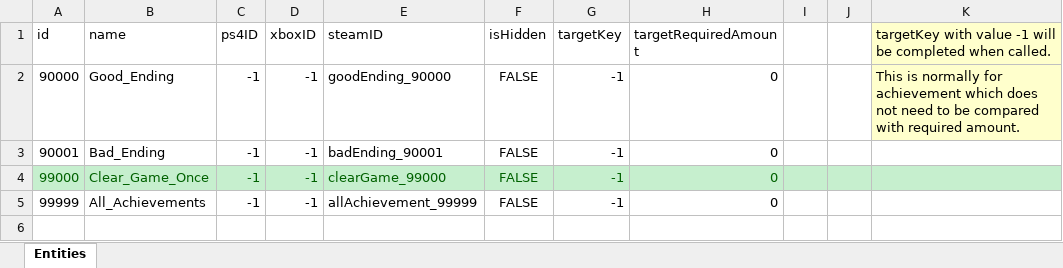
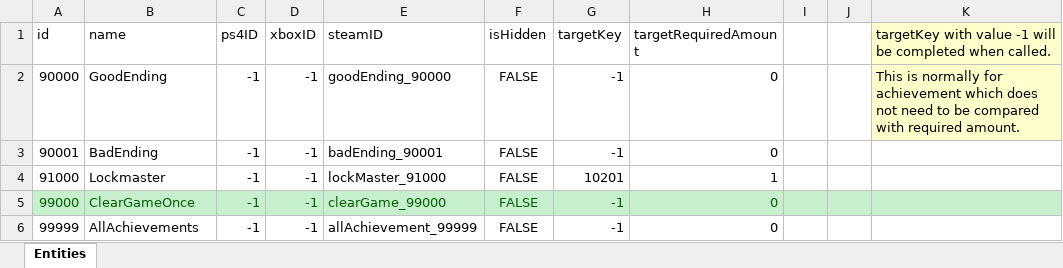
Before and after one commit to IrvineLee/HorrorGameA, an Excel workbook: Assets/Data/Excel/MasterAchievement.xlsx, sheet Entities, drawn as a sheet; values as stored, in another font and other column widths than the file's, no borders; addresses are those after the commit; the diff names each change by its address in the sheet, - before the commit and + after, or states it on an @@ line.

Commit message:
Steam/Achievement/Credits relationship

```diff
--- a/Assets/Data/Excel/MasterAchievement.xlsx (sheet Entities)
+++ b/Assets/Data/Excel/MasterAchievement.xlsx (sheet Entities)
-B2 (name): Good_Ending
+B2 (name): GoodEnding
-B3 (name): Bad_Ending
+B3 (name): BadEnding
+row 4: 91000 | Lockmaster | -1 | -1 | lockMaster_91000 | FALSE | 10201 | 1
-B5 (name): Clear_Game_Once
+B5 (name): ClearGameOnce
-B6 (name): All_Achievements
+B6 (name): AllAchievements
```
Also changed, not shown: Assets/Data/Excel/MasterItem.xlsx, 10 other files.
